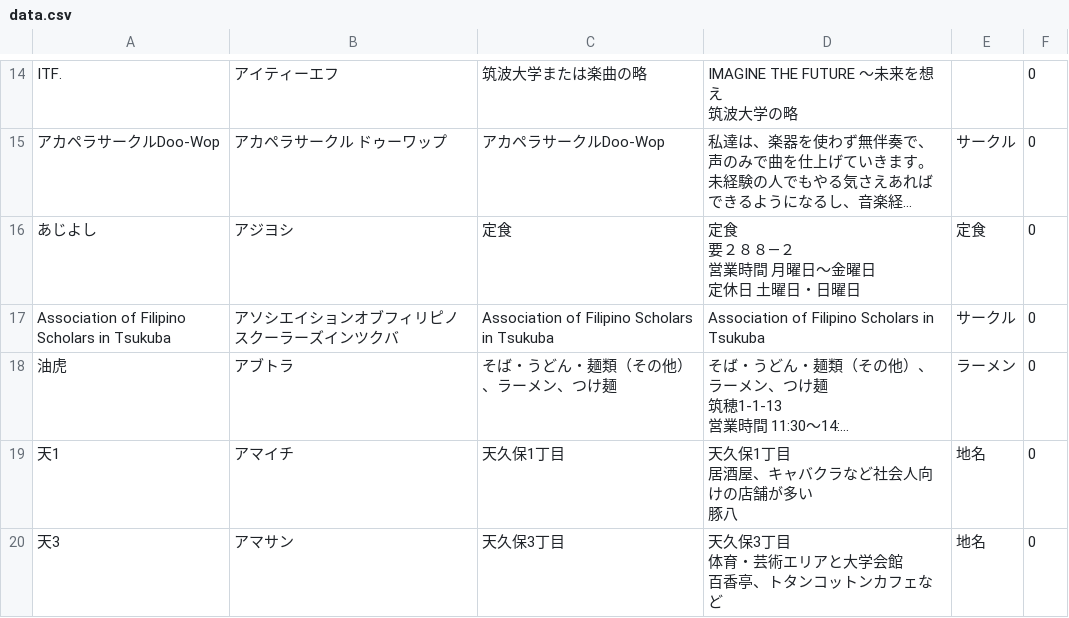
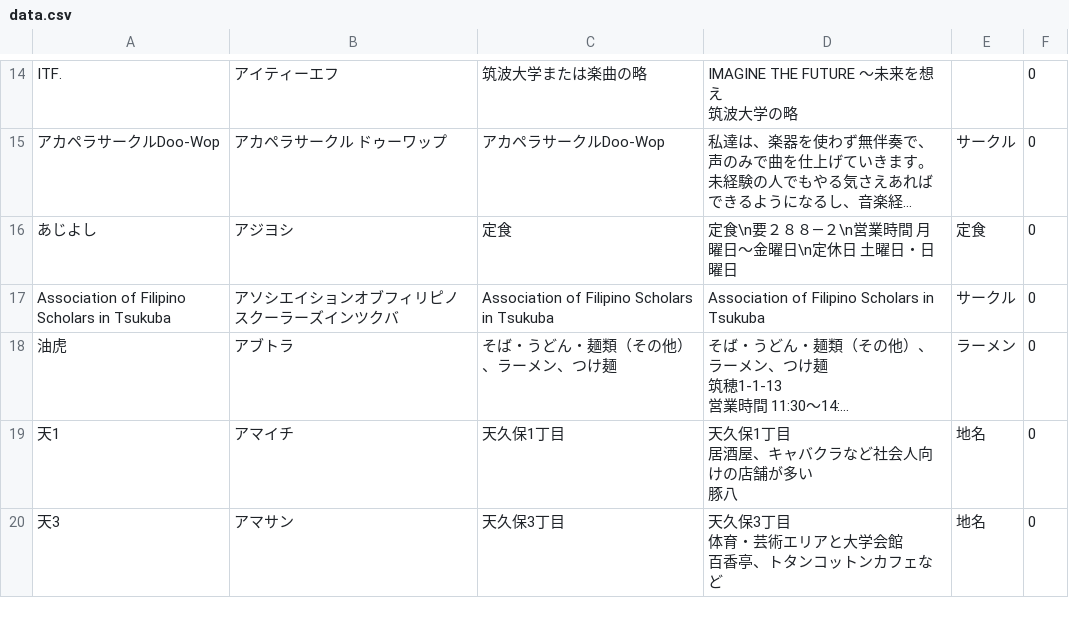
Before and after one commit to umaz/ketchup, a CSV file: db/data.csv, drawn as a sheet; only a part is shown, gaps mark what is left out; long unchanged cells end in …; ↵ is a line break in a cell; the diff names each change by its address in the sheet, - before the commit and + after, or states it on an @@ line.

```diff
--- a/db/data.csv
+++ b/db/data.csv
-D16: 定食 ↵ 要２８８―２ ↵ 営業時間 月曜日〜金曜日 ↵ 定休日 土曜日・日曜日
+D16: 定食\n要２８８―２\n営業時間 月曜日〜金曜日\n定休日 土曜日・日曜日
```
Also changed, not shown: 2 other files.
